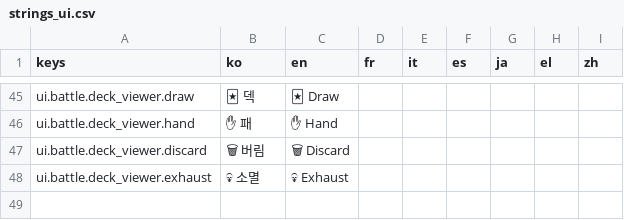
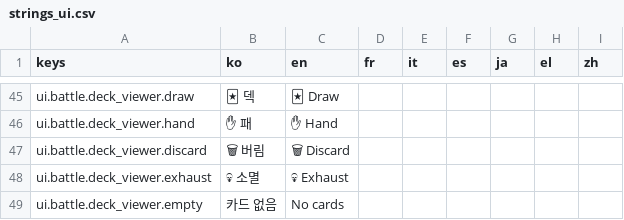
Before and after one commit to l980l/stsl, a CSV file: resources/translations/strings_ui.csv, drawn as a sheet; only a part is shown, gaps mark what is left out; the diff names each change by its address in the sheet, - before the commit and + after, or states it on an @@ line.

```diff
--- a/resources/translations/strings_ui.csv
+++ b/resources/translations/strings_ui.csv
+row 49: ui.battle.deck_viewer.empty | 카드 없음 | No cards
```
Also changed, not shown: 1 other file.
